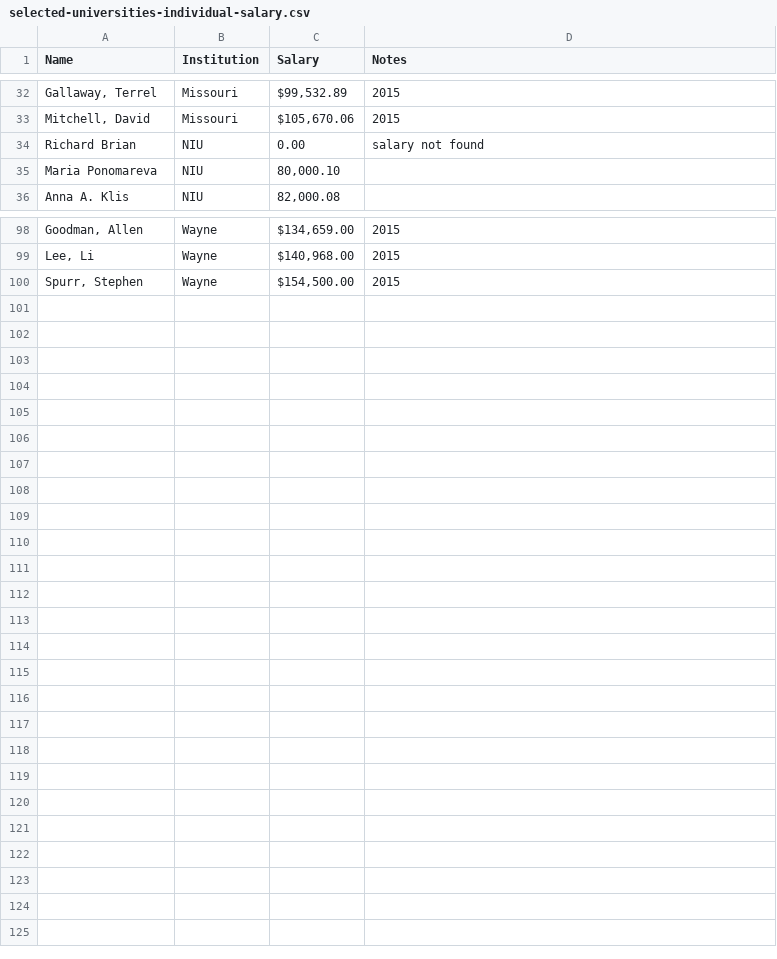
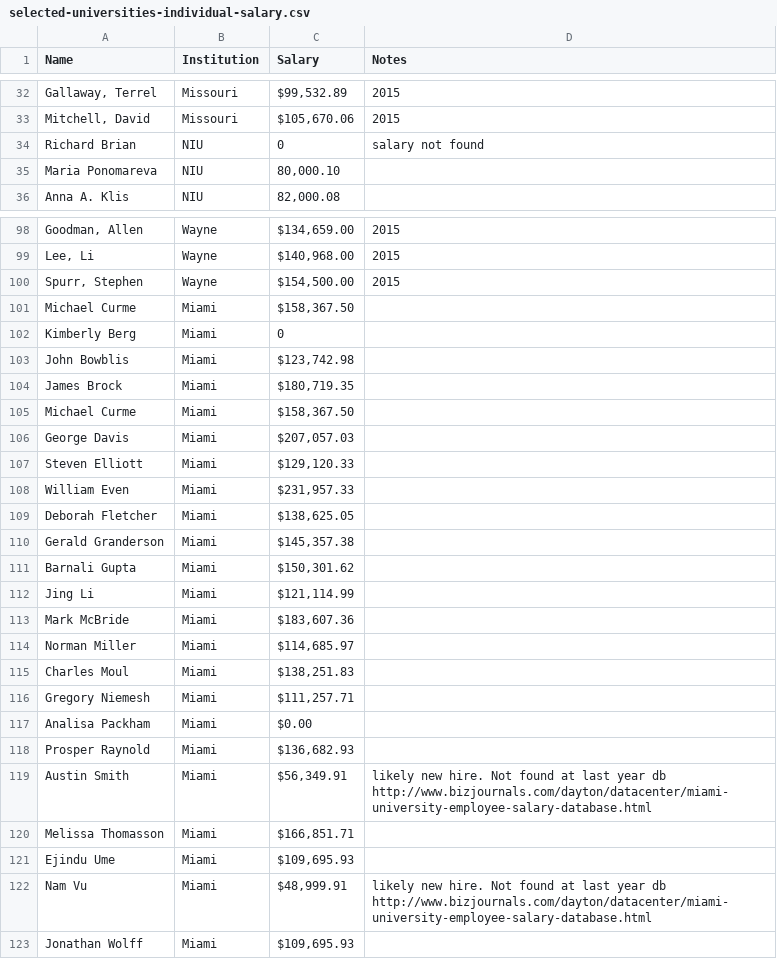
Before and after one commit to Vandivier/data-science-practice, a CSV file: sql/faculty-salary-exploration/selected-universities-individual-salary.csv, drawn as a sheet; only a part is shown, gaps mark what is left out; the diff covers the shown part only; the diff names each change by its address in the sheet, - before the commit and + after, or states it on an @@ line.

Commit message:
adding miami university;

```diff
--- a/sql/faculty-salary-exploration/selected-universities-individual-salary.csv
+++ b/sql/faculty-salary-exploration/selected-universities-individual-salary.csv
-C34 (Salary): 0.00
+C34 (Salary): 0
+row 101: Michael Curme | Miami | $158,367.50
+row 102: Kimberly Berg | Miami | 0
+row 103: John Bowblis | Miami | $123,742.98
+row 104: James Brock | Miami | $180,719.35
+row 105: Michael Curme | Miami | $158,367.50
+row 106: George Davis | Miami | $207,057.03
+row 107: Steven Elliott | Miami | $129,120.33
+row 108: William Even | Miami | $231,957.33
+row 109: Deborah Fletcher | Miami | $138,625.05
+row 110: Gerald Granderson | Miami | $145,357.38
+row 111: Barnali Gupta | Miami | $150,301.62
+row 112: Jing Li | Miami | $121,114.99
+row 113: Mark McBride | Miami | $183,607.36
+row 114: Norman Miller | Miami | $114,685.97
+row 115: Charles Moul | Miami | $138,251.83
+row 116: Gregory Niemesh | Miami | $111,257.71
+row 117: Analisa Packham | Miami | $0.00
+row 118: Prosper Raynold | Miami | $136,682.93
+row 119: Austin Smith | Miami | $56,349.91 | likely new hire. Not found at last year db http://www.bizjournals.com/dayton/datacenter/miami-university-employee-salary-database.html
+row 120: Melissa Thomasson | Miami | $166,851.71
+row 121: Ejindu Ume | Miami | $109,695.93
+row 122: Nam Vu | Miami | $48,999.91 | likely new hire. Not found at last year db http://www.bizjournals.com/dayton/datacenter/miami-university-employee-salary-database.html
+row 123: Jonathan Wolff | Miami | $109,695.93
```
Also changed, not shown: 9 edited cells elsewhere in this file, sql/faculty-salary-exploration/obfuscated.csv, sql/faculty-salary-exploration/selected-universities.csv, 1 other file.
